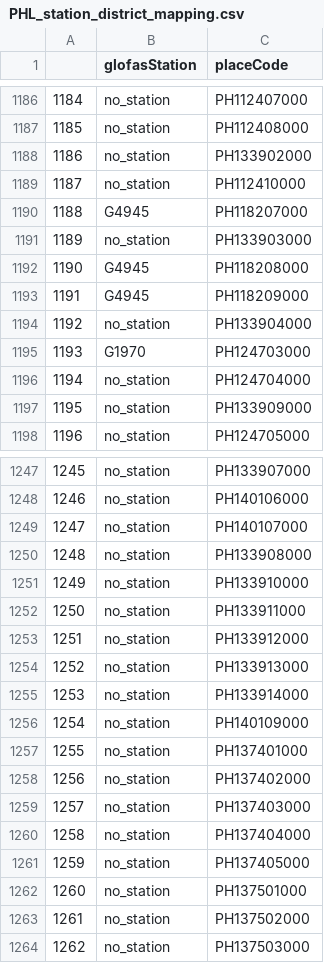
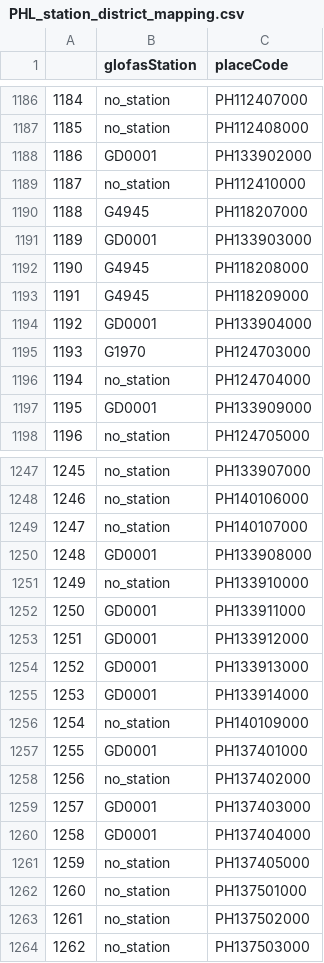
Before and after one commit to rodekruis/IBF-river-flood-pipeline, a CSV file: config/PHL_station_district_mapping.csv, drawn as a sheet; only a part is shown, gaps mark what is left out; the diff covers the shown part only.

Commit message:
add station-district mapping for Manila and Roxas

```diff
--- a/config/PHL_station_district_mapping.csv
+++ b/config/PHL_station_district_mapping.csv
@@ -1187,12 +1187,12 @@
 1185,no_station,PH112408000
-1186,no_station,PH133902000
+1186,GD0001,PH133902000
 1187,no_station,PH112410000
 1188,G4945,PH118207000
-1189,no_station,PH133903000
+1189,GD0001,PH133903000
 1190,G4945,PH118208000
 1191,G4945,PH118209000
-1192,no_station,PH133904000
+1192,GD0001,PH133904000
 1193,G1970,PH124703000
 1194,no_station,PH124704000
-1195,no_station,PH133909000
+1195,GD0001,PH133909000
 1196,no_station,PH124705000
@@ -1249,13 +1249,13 @@
 1247,no_station,PH140107000
-1248,no_station,PH133908000
+1248,GD0001,PH133908000
 1249,no_station,PH133910000
-1250,no_station,PH133911000
-1251,no_station,PH133912000
-1252,no_station,PH133913000
-1253,no_station,PH133914000
+1250,GD0001,PH133911000
+1251,GD0001,PH133912000
+1252,GD0001,PH133913000
+1253,GD0001,PH133914000
 1254,no_station,PH140109000
-1255,no_station,PH137401000
+1255,GD0001,PH137401000
 1256,no_station,PH137402000
-1257,no_station,PH137403000
-1258,no_station,PH137404000
+1257,GD0001,PH137403000
+1258,GD0001,PH137404000
 1259,no_station,PH137405000
```
Also changed, not shown: 10 edited cells elsewhere in this file.
